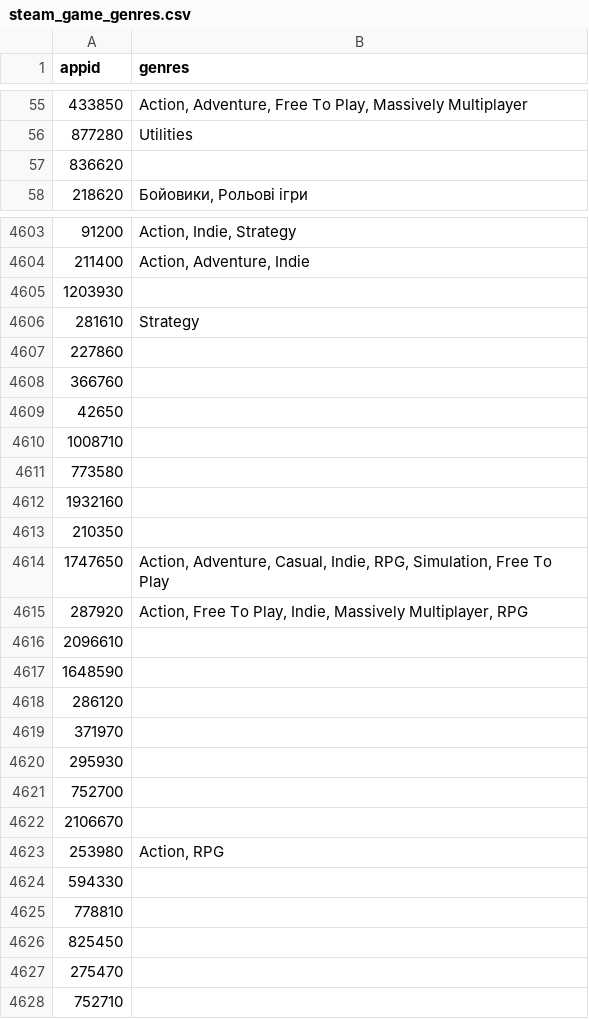
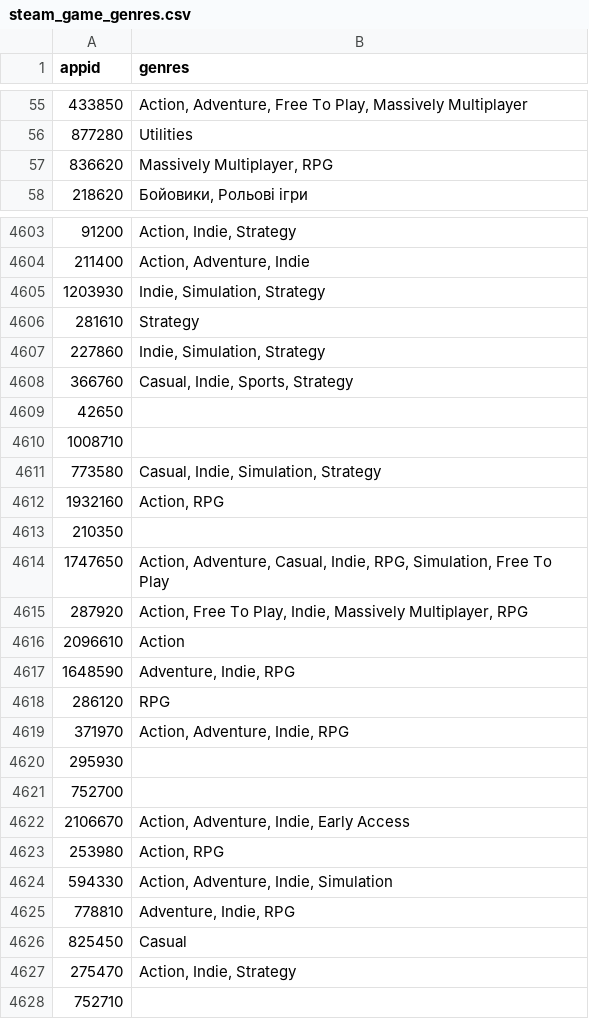
Before and after one commit to PaulUrs99/WebMining_final, a CSV file: steam_game_genres.csv, drawn as a sheet; only a part is shown, gaps mark what is left out; the diff covers the shown part only.

Commit message:
Update steam_game_genres.csv

```diff
--- a/steam_game_genres.csv
+++ b/steam_game_genres.csv
@@ -56,3 +56,3 @@ appid,genres
 877280,Utilities
-836620,
+836620,"Massively Multiplayer, RPG"
 218620,"Бойовики, Рольові ігри"
@@ -4604,10 +4604,10 @@ appid,genres
 211400,"Action, Adventure, Indie"
-1203930,
+1203930,"Indie, Simulation, Strategy"
 281610,Strategy
-227860,
-366760,
+227860,"Indie, Simulation, Strategy"
+366760,"Casual, Indie, Sports, Strategy"
 42650,
 1008710,
-773580,
-1932160,
+773580,"Casual, Indie, Simulation, Strategy"
+1932160,"Action, RPG"
 210350,
@@ -4615,14 +4615,14 @@ appid,genres
 287920,"Action, Free To Play, Indie, Massively Multiplayer, RPG"
-2096610,
-1648590,
-286120,
-371970,
+2096610,Action
+1648590,"Adventure, Indie, RPG"
+286120,RPG
+371970,"Action, Adventure, Indie, RPG"
 295930,
 752700,
-2106670,
+2106670,"Action, Adventure, Indie, Early Access"
 253980,"Action, RPG"
-594330,
-778810,
-825450,
-275470,
+594330,"Action, Adventure, Indie, Simulation"
+778810,"Adventure, Indie, RPG"
+825450,Casual
+275470,"Action, Indie, Strategy"
 752710,
```
Also changed, not shown: 134 edited cells elsewhere in this file.
